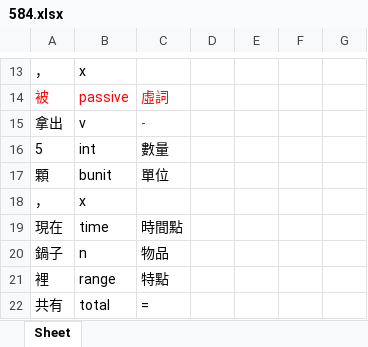
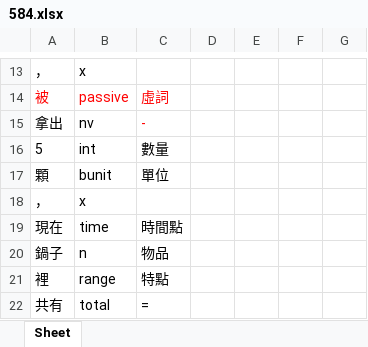
Before and after one commit to LakeFishing/ai-lab, an Excel workbook: data_excel/584.xlsx, sheet Sheet, drawn as a sheet; only a part is shown, gaps mark what is left out; values as stored, in another font and other column widths than the file's, no borders; the diff names each change by its address in the sheet, - before the commit and + after, or states it on an @@ line.

Commit message:
Docs: 更新excel檔
- 584.xlsx、716.xlsx

```diff
--- a/data_excel/584.xlsx (sheet Sheet)
+++ b/data_excel/584.xlsx (sheet Sheet)
-B15: v
+B15: nv
```
Also changed, not shown: 1 other file.
